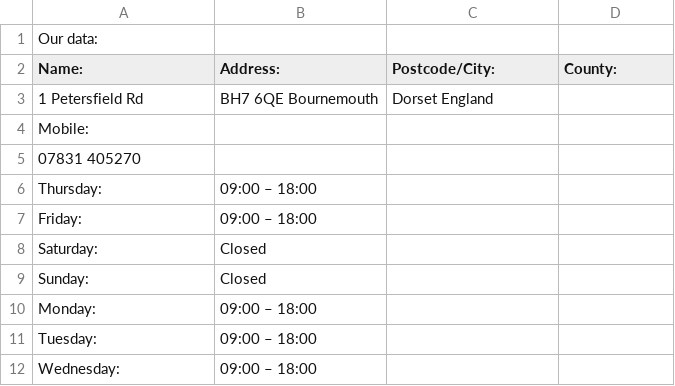
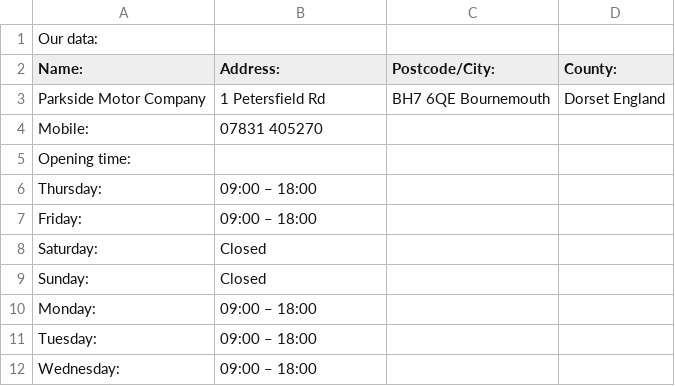
Before and after one commit to MrColorado35/interview2, a CSV file: data_three.csv, drawn as a sheet.

Commit message:
test and put data in CSV file in order

```diff
--- a/data_three.csv
+++ b/data_three.csv
@@ -2,5 +2,5 @@ Our data:
 Name: , Address:, Postcode/City:, County:,
-1 Petersfield Rd, BH7 6QE Bournemouth , Dorset England,
-Mobile:
-07831 405270,
+Parkside Motor Company, 1 Petersfield Rd, BH7 6QE Bournemouth , Dorset England,
+Mobile:, 07831 405270
+Opening time:
 Thursday: , 09:00 – 18:00,
```
Also changed, not shown: 1 other file.
